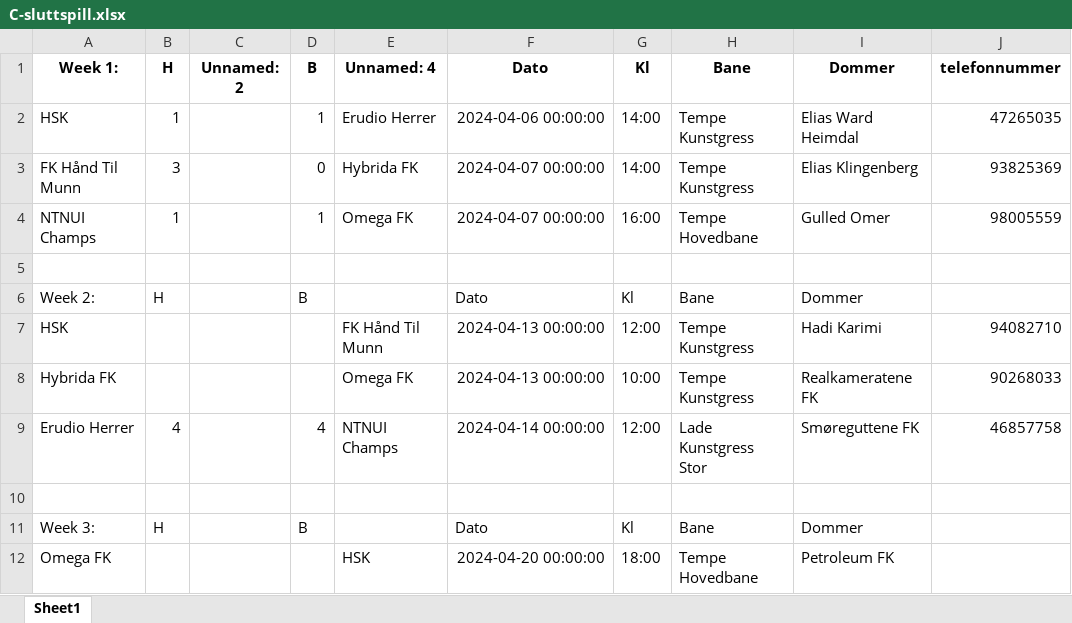
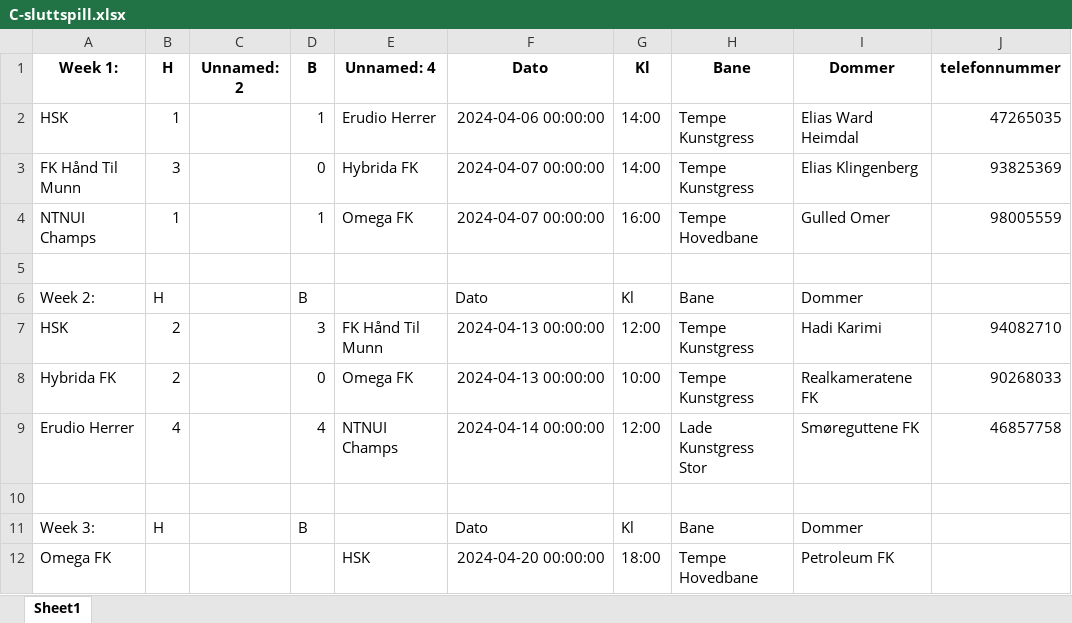
Before and after one commit to tsff1/tables, an Excel workbook: Scripts/Kamper/V24/C-sluttspill.xlsx, sheet Sheet1, drawn as a sheet; only a part is shown; values as stored, in another font and other column widths than the file's, no borders; the diff names each change by its address in the sheet, - before the commit and + after, or states it on an @@ line.

Commit message:
Updated table

```diff
--- a/Scripts/Kamper/V24/C-sluttspill.xlsx (sheet Sheet1)
+++ b/Scripts/Kamper/V24/C-sluttspill.xlsx (sheet Sheet1)
-B7:B8: (empty)
+B7:B8: 2
-D7: (empty)
+D7: 3
-D8: (empty)
+D8: 0
```
Also changed, not shown: Scripts/Kamper/V24/A-sluttspill.xlsx, Scripts/Kamper/V24/B-sluttspill.xlsx, 14 other files.
